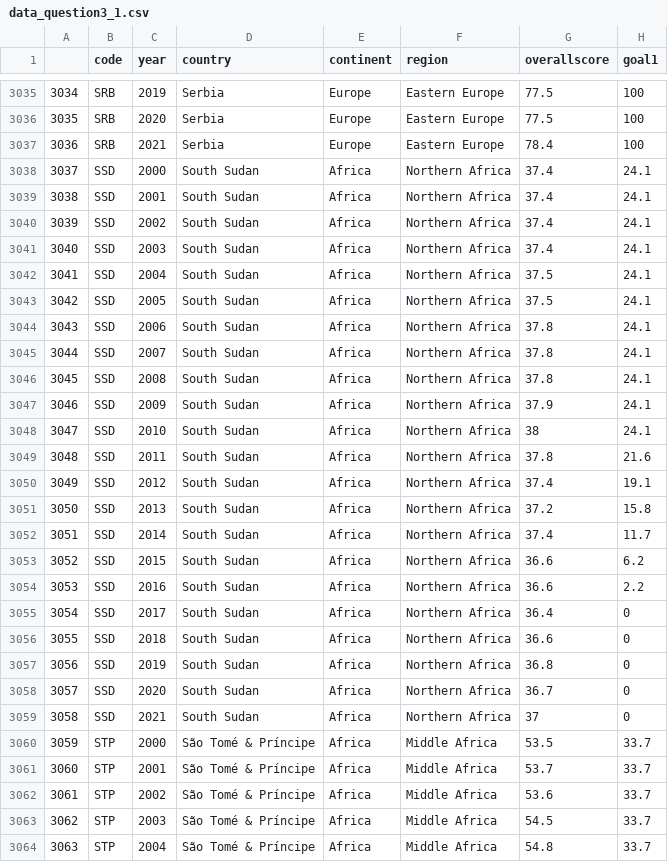
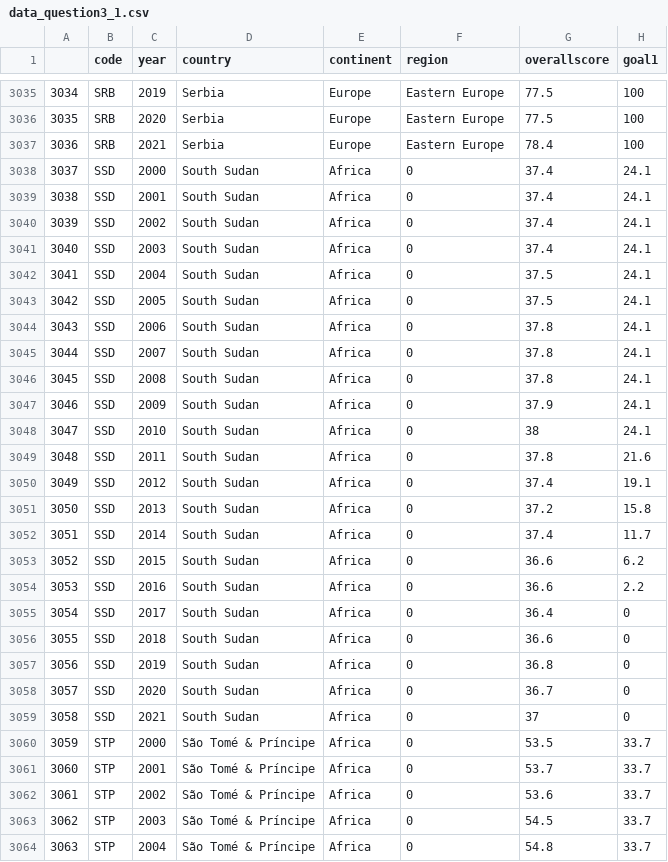
Before and after one commit to kirdol/DS-projecct, a CSV file: scripts/data/data_question3_1.csv, drawn as a sheet; only a part is shown, gaps mark what is left out; the diff covers the shown part only; the diff names each change by its address in the sheet, - before the commit and + after, or states it on an @@ line.

```diff
--- a/scripts/data/data_question3_1.csv
+++ b/scripts/data/data_question3_1.csv
-F3038:F3059 (region): Northern Africa
+F3038:F3059 (region): 0
-F3060:F3064 (region): Middle Africa
+F3060:F3064 (region): 0
```
Also changed, not shown: 127 edited cells elsewhere in this file, 20 other files.
